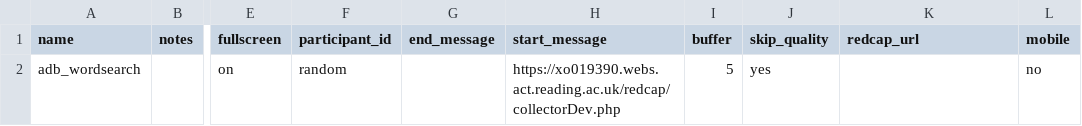
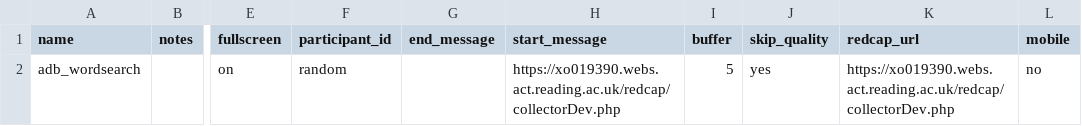
Before and after one commit to tdepsych/collector-experiments, a CSV file: User/Projects/msc_adb/conditions.csv, drawn as a sheet; only a part is shown, gaps mark what is left out; the diff names each change by its address in the sheet, - before the commit and + after, or states it on an @@ line.

Commit message:
testing redcap (adb)

```diff
--- a/User/Projects/msc_adb/conditions.csv
+++ b/User/Projects/msc_adb/conditions.csv
-K2 (redcap_url): (empty)
+K2 (redcap_url): https://xo019390.webs.act.reading.ac.uk/redcap/collectorDev.php
```
Also changed, not shown: 3 other files.
